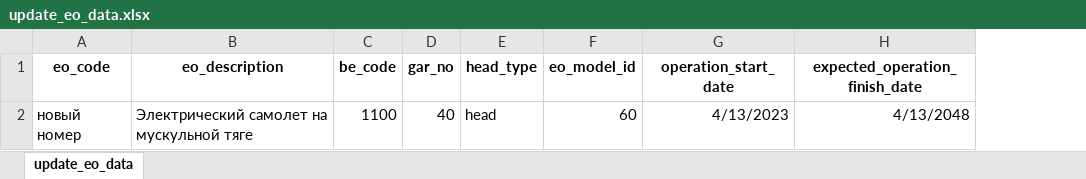
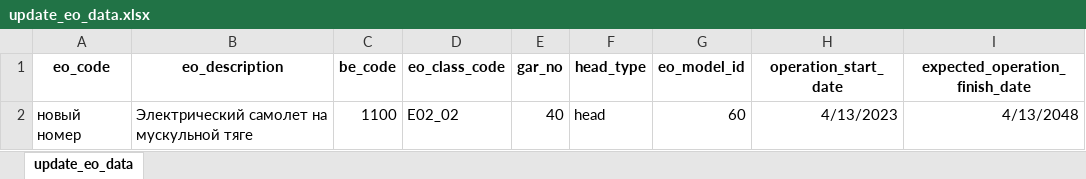
Before and after one commit to Zhenya1975/bdo_v1, an Excel workbook: downloads/update_eo_data.xlsx, sheet update_eo_data, drawn as a sheet; values as stored, in another font and other column widths than the file's, no borders; the diff names each change by its address in the sheet, - before the commit and + after, or states it on an @@ line.

```diff
--- a/downloads/update_eo_data.xlsx (sheet update_eo_data)
+++ b/downloads/update_eo_data.xlsx (sheet update_eo_data)
+column D (eo_class_code), row 2: E02_02
```
Also changed, not shown: 1 other file.
